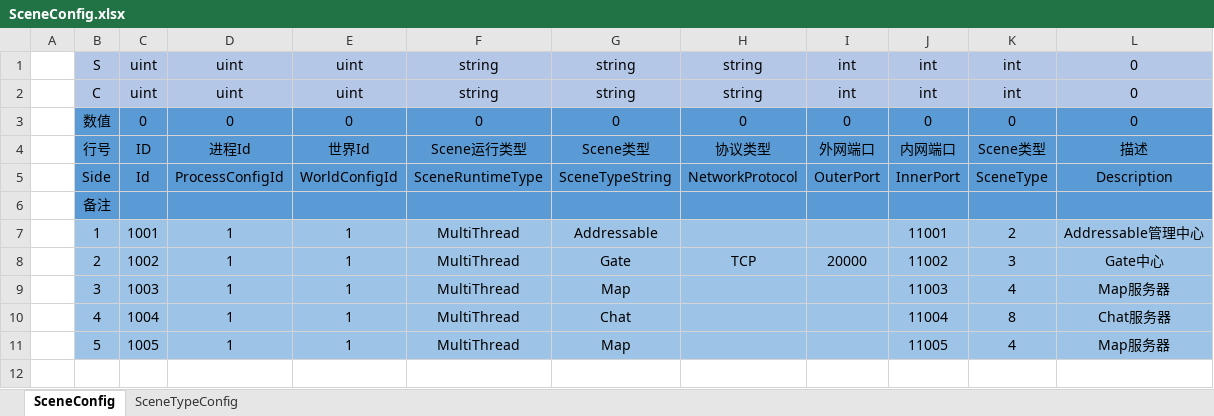
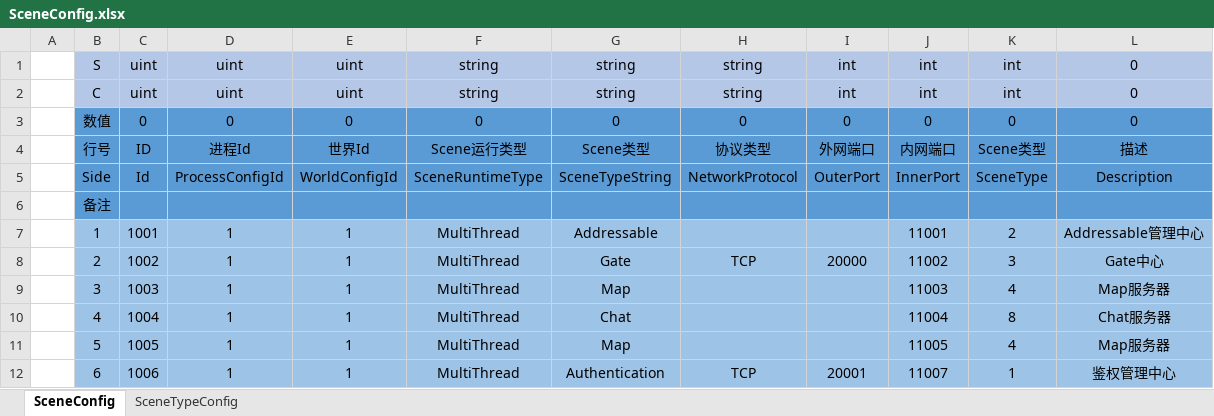
Before and after one commit to zhiyangyou/Fantasy, an Excel workbook: examples/Config/Excel/Server/SceneConfig.xlsx, sheet SceneConfig, drawn as a sheet; values as stored, in another font and other column widths than the file's, no borders; charts and pictures not drawn; the diff names each change by its address in the sheet, - before the commit and + after, or states it on an @@ line.

```diff
--- a/examples/Config/Excel/Server/SceneConfig.xlsx (sheet SceneConfig)
+++ b/examples/Config/Excel/Server/SceneConfig.xlsx (sheet SceneConfig)
+row 12:  | 6 | 1006 | 1 | 1 | MultiThread | Authentication | TCP | 20001 | 11007 | 1 | 鉴权管理中心
```
Also changed, not shown: charts or pictures, 3 other files.
